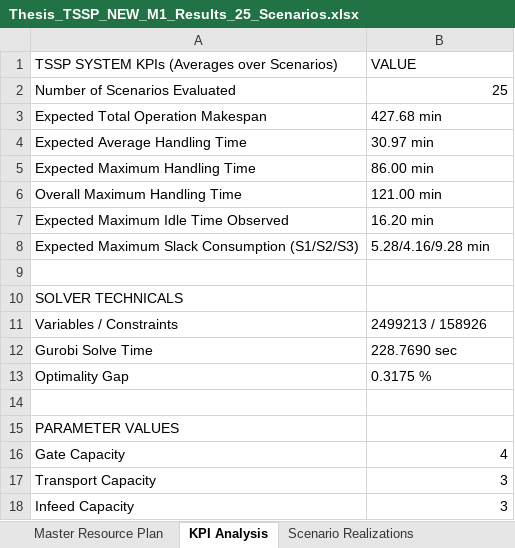
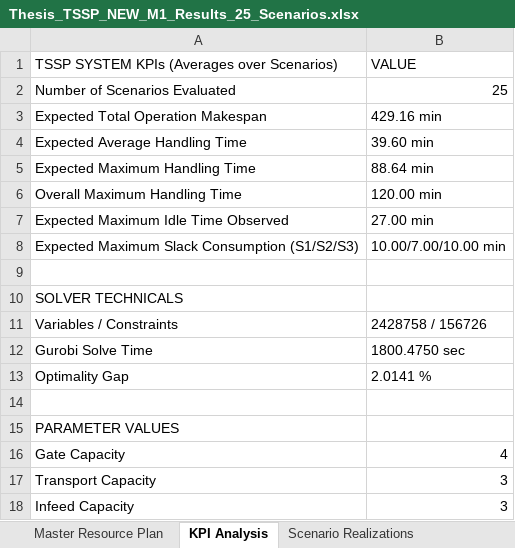
Before and after one commit to thibodebelie/cedric, an Excel workbook: Thesis_TSSP_NEW_M1_Results_25_Scenarios.xlsx, sheet KPI Analysis, drawn as a sheet; only a part is shown; values as stored, in another font and other column widths than the file's, no borders; the diff covers the shown part only; the diff names each change by its address in the sheet, - before the commit and + after, or states it on an @@ line.

```diff
--- a/Thesis_TSSP_NEW_M1_Results_25_Scenarios.xlsx (sheet KPI Analysis)
+++ b/Thesis_TSSP_NEW_M1_Results_25_Scenarios.xlsx (sheet KPI Analysis)
-B3: 427.68 min
+B3: 429.16 min
-B4: 30.97 min
+B4: 39.60 min
-B5: 86.00 min
+B5: 88.64 min
-B6: 121.00 min
+B6: 120.00 min
-B7: 16.20 min
+B7: 27.00 min
-B8: 5.28/4.16/9.28 min
+B8: 10.00/7.00/10.00 min
-B11: 2499213 / 158926
+B11: 2428758 / 156726
-B12: 228.7690 sec
+B12: 1800.4750 sec
-B13: 0.3175 %
+B13: 2.0141 %
```
Also changed, not shown: 38 edited cells elsewhere in this sheet, sheet Scenario Realizations, sheet Master Resource Plan, Thesis_TSSP_NEW_M1_Results_10_Scenarios.xlsx, Thesis_TSSP_NEW_M1_Results_1_Scenarios.xlsx, 16 other files.
